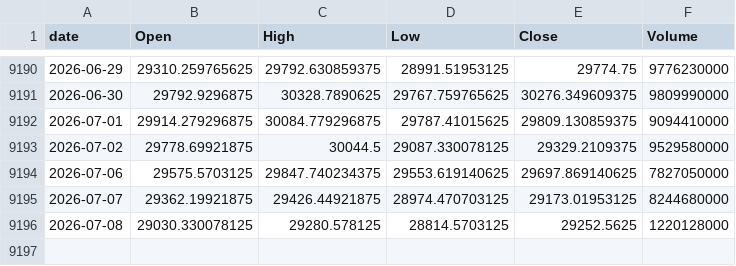
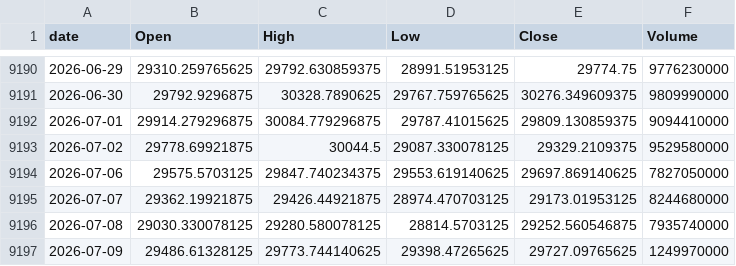
Before and after one commit to jeencare/sp500-strategy, a CSV file: data/NDX_daily.csv, drawn as a sheet; only a part is shown, gaps mark what is left out.

```diff
--- a/data/NDX_daily.csv
+++ b/data/NDX_daily.csv
@@ -9195,2 +9195,3 @@
 2026-07-07,29362.19921875,29426.44921875,28974.470703125,29173.01953125,8244680000
-2026-07-08,29030.330078125,29280.578125,28814.5703125,29252.5625,1220128000
+2026-07-08,29030.330078125,29280.580078125,28814.5703125,29252.560546875,7935740000
+2026-07-09,29486.61328125,29773.744140625,29398.47265625,29727.09765625,1249970000
```
Also changed, not shown: data/QQQM_daily.csv, data/SPYM_daily.csv, 10 other files.
